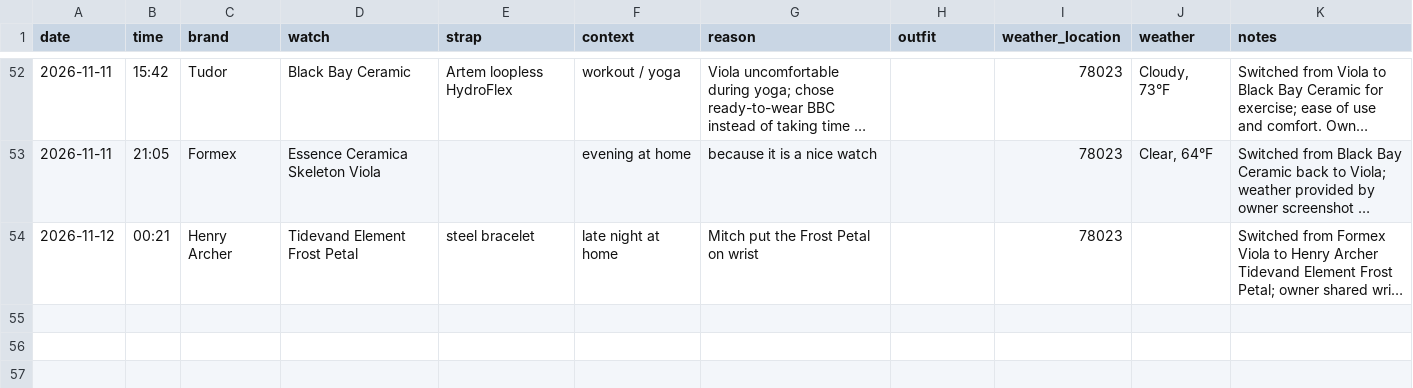
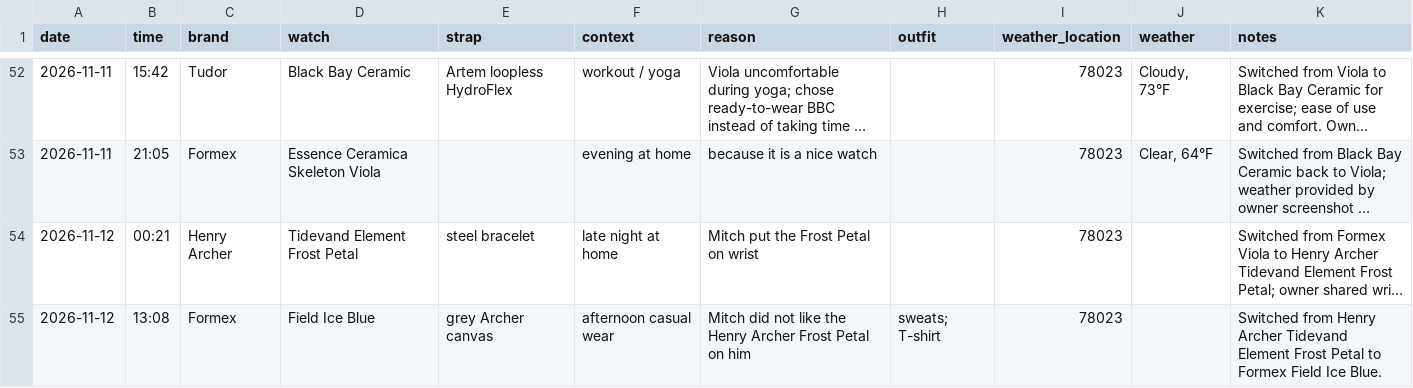
Before and after one commit to astidwell/Horology-Lab, a CSV file: data/wear_log.csv, drawn as a sheet; only a part is shown, gaps mark what is left out; long unchanged cells end in …; the diff names each change by its address in the sheet, - before the commit and + after, or states it on an @@ line.

Commit message:
Log Formex Field switch after Henry Archer feedback

```diff
--- a/data/wear_log.csv
+++ b/data/wear_log.csv
+row 55: 2026-11-12 | 13:08 | Formex | Field Ice Blue | grey Archer canvas | afternoon casual wear | Mitch did not like the Henry Archer Frost Petal on him | sweats; T-shirt | 78023 |  | Switched from Henry Archer Tidevand Element Frost Petal to Formex Field Ice Blue.
```
